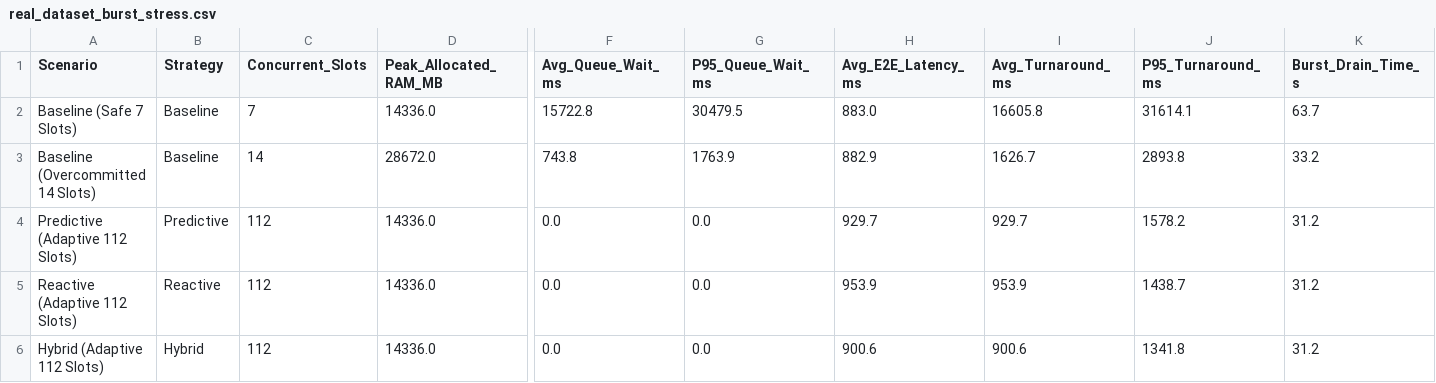
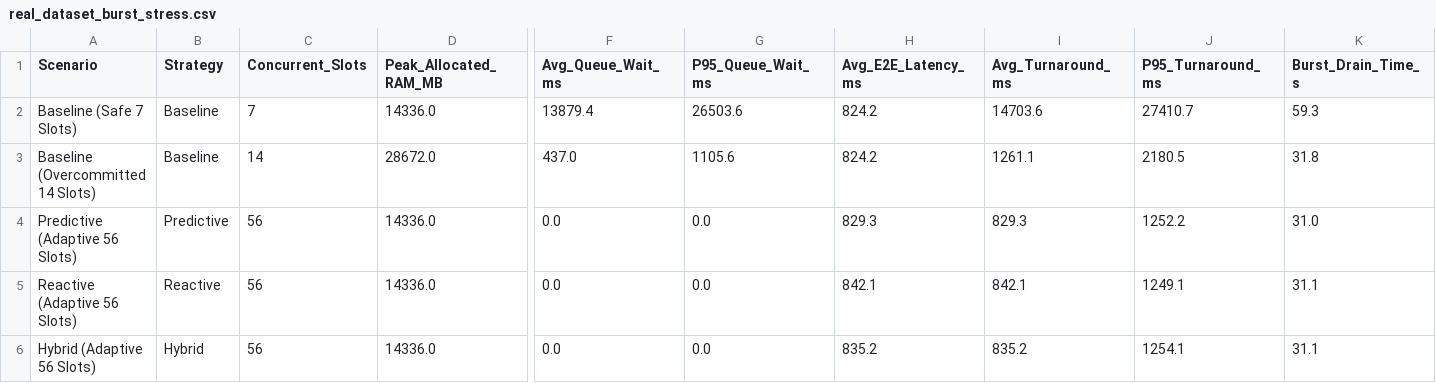
Before and after one commit to Dhanush-M-1/RAAS-OCJS-1, a CSV file: benchmarks/real_dataset_burst_stress.csv, drawn as a sheet; only a part is shown, gaps mark what is left out; the diff names each change by its address in the sheet, - before the commit and + after, or states it on an @@ line.

```diff
--- a/benchmarks/real_dataset_burst_stress.csv
+++ b/benchmarks/real_dataset_burst_stress.csv
-F2 (Avg_Queue_Wait_ms): 15722.8
+F2 (Avg_Queue_Wait_ms): 13879.4
-G2 (P95_Queue_Wait_ms): 30479.5
+G2 (P95_Queue_Wait_ms): 26503.6
-H2 (Avg_E2E_Latency_ms): 883.0
+H2 (Avg_E2E_Latency_ms): 824.2
-I2 (Avg_Turnaround_ms): 16605.8
+I2 (Avg_Turnaround_ms): 14703.6
-J2 (P95_Turnaround_ms): 31614.1
+J2 (P95_Turnaround_ms): 27410.7
-K2 (Burst_Drain_Time_s): 63.7
+K2 (Burst_Drain_Time_s): 59.3
-F3 (Avg_Queue_Wait_ms): 743.8
+F3 (Avg_Queue_Wait_ms): 437.0
-G3 (P95_Queue_Wait_ms): 1763.9
+G3 (P95_Queue_Wait_ms): 1105.6
-H3 (Avg_E2E_Latency_ms): 882.9
+H3 (Avg_E2E_Latency_ms): 824.2
-I3 (Avg_Turnaround_ms): 1626.7
+I3 (Avg_Turnaround_ms): 1261.1
-J3 (P95_Turnaround_ms): 2893.8
+J3 (P95_Turnaround_ms): 2180.5
-K3 (Burst_Drain_Time_s): 33.2
+K3 (Burst_Drain_Time_s): 31.8
-A4 (Scenario): Predictive (Adaptive 112 Slots)
+A4 (Scenario): Predictive (Adaptive 56 Slots)
-C4:C6 (Concurrent_Slots): 112
+C4:C6 (Concurrent_Slots): 56
-H4 (Avg_E2E_Latency_ms): 929.7
+H4 (Avg_E2E_Latency_ms): 829.3
-I4 (Avg_Turnaround_ms): 929.7
+I4 (Avg_Turnaround_ms): 829.3
-J4 (P95_Turnaround_ms): 1578.2
+J4 (P95_Turnaround_ms): 1252.2
-K4 (Burst_Drain_Time_s): 31.2
+K4 (Burst_Drain_Time_s): 31.0
-A5 (Scenario): Reactive (Adaptive 112 Slots)
+A5 (Scenario): Reactive (Adaptive 56 Slots)
-H5 (Avg_E2E_Latency_ms): 953.9
+H5 (Avg_E2E_Latency_ms): 842.1
-I5 (Avg_Turnaround_ms): 953.9
+I5 (Avg_Turnaround_ms): 842.1
-J5 (P95_Turnaround_ms): 1438.7
+J5 (P95_Turnaround_ms): 1249.1
-K5:K6 (Burst_Drain_Time_s): 31.2
+K5:K6 (Burst_Drain_Time_s): 31.1
-A6 (Scenario): Hybrid (Adaptive 112 Slots)
+A6 (Scenario): Hybrid (Adaptive 56 Slots)
-H6 (Avg_E2E_Latency_ms): 900.6
+H6 (Avg_E2E_Latency_ms): 835.2
-I6 (Avg_Turnaround_ms): 900.6
+I6 (Avg_Turnaround_ms): 835.2
-J6 (P95_Turnaround_ms): 1341.8
+J6 (P95_Turnaround_ms): 1254.1
```
Also changed, not shown: benchmarks/real_dataset_cloud_projection.csv, benchmarks/real_dataset_language_metrics.csv, 8 other files.
